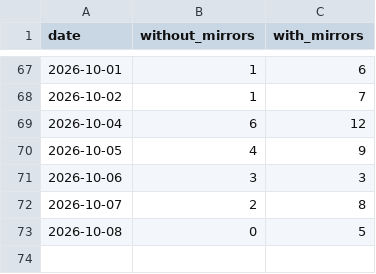
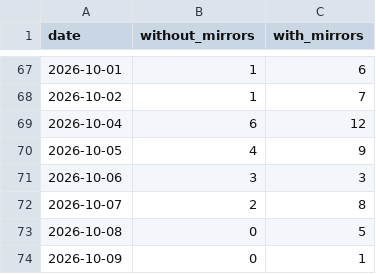
Before and after one commit to anulum/rigor-foundry, a CSV file: downloads/rigor-foundry.csv, drawn as a sheet; only a part is shown, gaps mark what is left out.

```diff
--- a/downloads/rigor-foundry.csv
+++ b/downloads/rigor-foundry.csv
@@ -73 +73,2 @@ date,without_mirrors,with_mirrors
 2026-10-08,0,5
+2026-10-09,0,1
```
